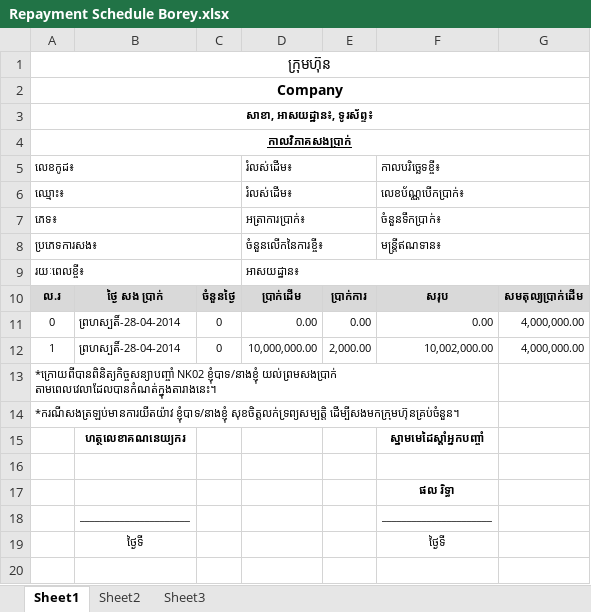
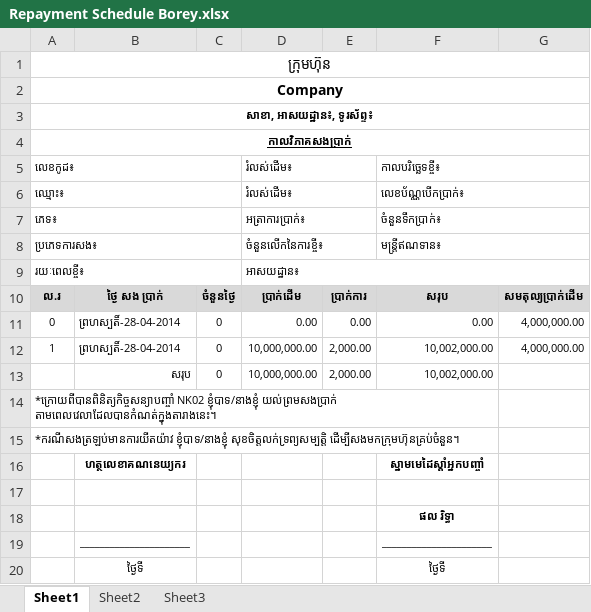
Before and after one commit to soknan/housing_loan, an Excel workbook: app/storage/packages/loan/Repayment Schedule Borey.xlsx, sheet Sheet1, drawn as a sheet; values as stored, in another font and other column widths than the file's, no borders; the diff names each change by its address in the sheet, - before the commit and + after, or states it on an @@ line.

Commit message:
update schedule for borey

```diff
--- a/app/storage/packages/loan/Repayment Schedule Borey.xlsx (sheet Sheet1)
+++ b/app/storage/packages/loan/Repayment Schedule Borey.xlsx (sheet Sheet1)
+row 13:  | សរុប | 0 | 10,000,000.00 | 2,000.00 | 10,002,000.00
```
